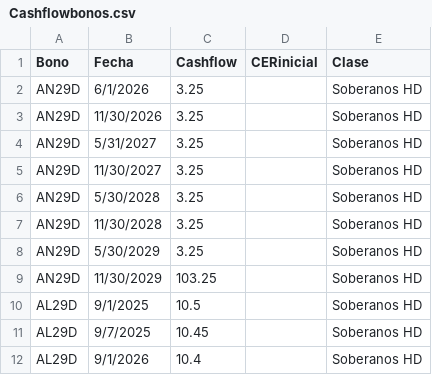
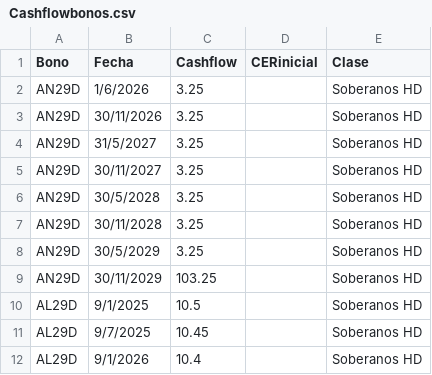
Before and after one commit to mau1878/BonosTIRprecio, a CSV file: Cashflowbonos.csv, drawn as a sheet; only a part is shown.

Commit message:
Update Cashflowbonos.csv

```diff
--- a/Cashflowbonos.csv
+++ b/Cashflowbonos.csv
@@ -1,10 +1,10 @@
 Bono,Fecha,Cashflow,CERinicial,Clase
-AN29D,6/1/2026,3.25,,Soberanos HD
-AN29D,11/30/2026,3.25,,Soberanos HD
-AN29D,5/31/2027,3.25,,Soberanos HD
-AN29D,11/30/2027,3.25,,Soberanos HD
-AN29D,5/30/2028,3.25,,Soberanos HD
-AN29D,11/30/2028,3.25,,Soberanos HD
-AN29D,5/30/2029,3.25,,Soberanos HD
-AN29D,11/30/2029,103.25,,Soberanos HD
+AN29D,1/6/2026,3.25,,Soberanos HD
+AN29D,30/11/2026,3.25,,Soberanos HD
+AN29D,31/5/2027,3.25,,Soberanos HD
+AN29D,30/11/2027,3.25,,Soberanos HD
+AN29D,30/5/2028,3.25,,Soberanos HD
+AN29D,30/11/2028,3.25,,Soberanos HD
+AN29D,30/5/2029,3.25,,Soberanos HD
+AN29D,30/11/2029,103.25,,Soberanos HD
 AL29D,9/1/2025,10.5,,Soberanos HD
```
